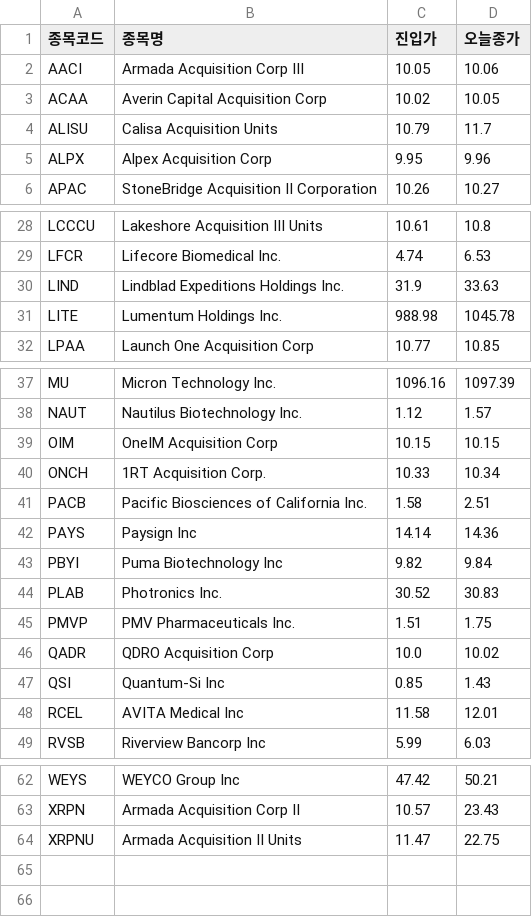
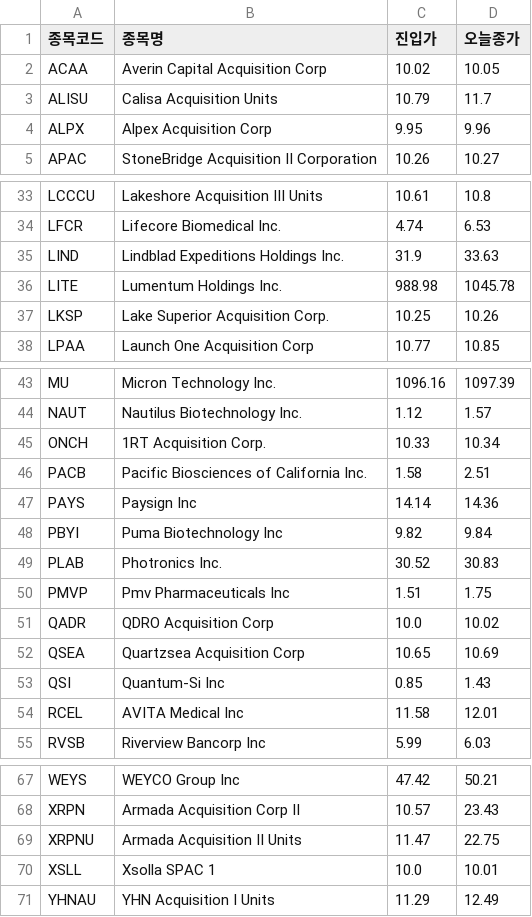
Before and after one commit to nunupop/my-stock-screener, a CSV file: result_nasdaq.csv, drawn as a sheet; only a part is shown, gaps mark what is left out; the diff covers the shown part only.

```diff
--- a/result_nasdaq.csv
+++ b/result_nasdaq.csv
@@ -1,3 +1,2 @@
 종목코드,종목명,진입가,오늘종가
-AACI,Armada Acquisition Corp III,10.05,10.06
 ACAA,Averin Capital Acquisition Corp,10.02,10.05
@@ -31,2 +36,3 @@ LIND,Lindblad Expeditions Holdings  Inc.,31.9,33.63
 LITE,Lumentum Holdings Inc.,988.98,1045.78
+LKSP,Lake Superior Acquisition Corp.,10.25,10.26
 LPAA,Launch One Acquisition Corp,10.77,10.85
@@ -38,3 +44,2 @@ MU,Micron Technology  Inc.,1096.16,1097.39
 NAUT,Nautilus Biotechnology  Inc.,1.12,1.57
-OIM,OneIM Acquisition Corp,10.15,10.15
 ONCH,1RT Acquisition Corp.,10.33,10.34
@@ -44,4 +49,5 @@ PBYI,Puma Biotechnology Inc,9.82,9.84
 PLAB,Photronics  Inc.,30.52,30.83
-PMVP,PMV Pharmaceuticals  Inc.,1.51,1.75
+PMVP,Pmv Pharmaceuticals  Inc,1.51,1.75
 QADR,QDRO Acquisition Corp,10.0,10.02
+QSEA,Quartzsea Acquisition Corp,10.65,10.69
 QSI,Quantum-Si Inc,0.85,1.43
@@ -64 +69,3 @@ XRPN,Armada Acquisition Corp II,10.57,23.43
 XRPNU,Armada Acquisition II Units,11.47,22.75
+XSLL,Xsolla SPAC 1,10.0,10.01
+YHNAU,YHN Acquisition I Units,11.29,12.49
```
Also changed, not shown: 10 added rows, 5 removed rows and 1 edited cell elsewhere in this file, 1 other file.
